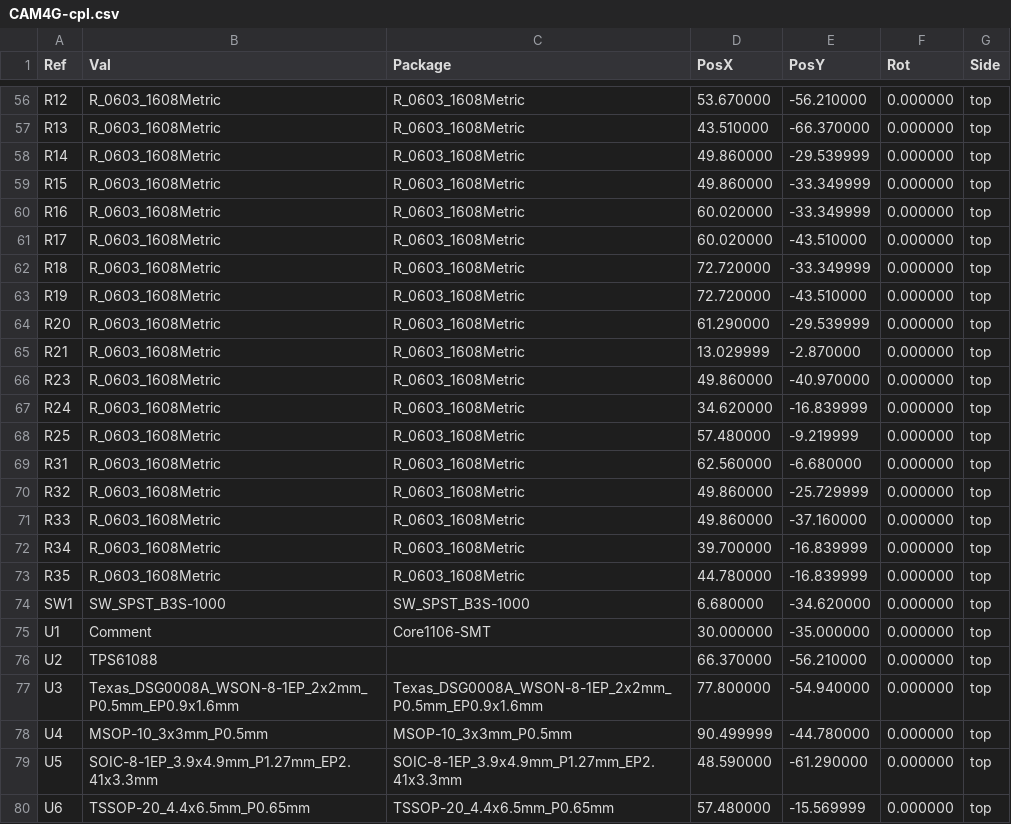
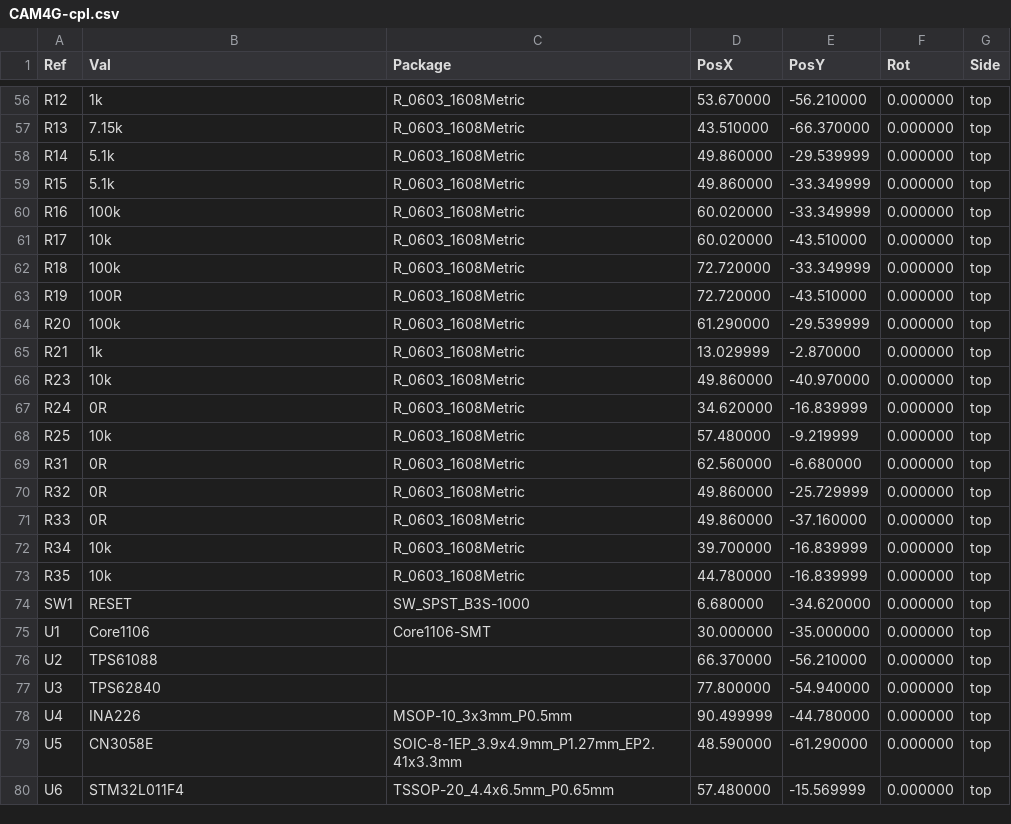
Before and after one commit to xuanvuong1702/camera-4G, a CSV file: hardware/kicad/CAM4G/CAM4G-cpl.csv, drawn as a sheet; only a part is shown, gaps mark what is left out; the diff covers the shown part only.

```diff
--- a/hardware/kicad/CAM4G/CAM4G-cpl.csv
+++ b/hardware/kicad/CAM4G/CAM4G-cpl.csv
@@ -56,25 +56,25 @@ Ref,Val,Package,PosX,PosY,Rot,Side
-"R12","R_0603_1608Metric","R_0603_1608Metric",53.670000,-56.210000,0.000000,top
-"R13","R_0603_1608Metric","R_0603_1608Metric",43.510000,-66.370000,0.000000,top
-"R14","R_0603_1608Metric","R_0603_1608Metric",49.860000,-29.539999,0.000000,top
-"R15","R_0603_1608Metric","R_0603_1608Metric",49.860000,-33.349999,0.000000,top
-"R16","R_0603_1608Metric","R_0603_1608Metric",60.020000,-33.349999,0.000000,top
-"R17","R_0603_1608Metric","R_0603_1608Metric",60.020000,-43.510000,0.000000,top
-"R18","R_0603_1608Metric","R_0603_1608Metric",72.720000,-33.349999,0.000000,top
-"R19","R_0603_1608Metric","R_0603_1608Metric",72.720000,-43.510000,0.000000,top
-"R20","R_0603_1608Metric","R_0603_1608Metric",61.290000,-29.539999,0.000000,top
-"R21","R_0603_1608Metric","R_0603_1608Metric",13.029999,-2.870000,0.000000,top
-"R23","R_0603_1608Metric","R_0603_1608Metric",49.860000,-40.970000,0.000000,top
-"R24","R_0603_1608Metric","R_0603_1608Metric",34.620000,-16.839999,0.000000,top
-"R25","R_0603_1608Metric","R_0603_1608Metric",57.480000,-9.219999,0.000000,top
-"R31","R_0603_1608Metric","R_0603_1608Metric",62.560000,-6.680000,0.000000,top
-"R32","R_0603_1608Metric","R_0603_1608Metric",49.860000,-25.729999,0.000000,top
-"R33","R_0603_1608Metric","R_0603_1608Metric",49.860000,-37.160000,0.000000,top
-"R34","R_0603_1608Metric","R_0603_1608Metric",39.700000,-16.839999,0.000000,top
-"R35","R_0603_1608Metric","R_0603_1608Metric",44.780000,-16.839999,0.000000,top
-"SW1","SW_SPST_B3S-1000","SW_SPST_B3S-1000",6.680000,-34.620000,0.000000,top
-"U1","Comment","Core1106-SMT",30.000000,-35.000000,0.000000,top
+"R12","1k","R_0603_1608Metric",53.670000,-56.210000,0.000000,top
+"R13","7.15k","R_0603_1608Metric",43.510000,-66.370000,0.000000,top
+"R14","5.1k","R_0603_1608Metric",49.860000,-29.539999,0.000000,top
+"R15","5.1k","R_0603_1608Metric",49.860000,-33.349999,0.000000,top
+"R16","100k","R_0603_1608Metric",60.020000,-33.349999,0.000000,top
+"R17","10k","R_0603_1608Metric",60.020000,-43.510000,0.000000,top
+"R18","100k","R_0603_1608Metric",72.720000,-33.349999,0.000000,top
+"R19","100R","R_0603_1608Metric",72.720000,-43.510000,0.000000,top
+"R20","100k","R_0603_1608Metric",61.290000,-29.539999,0.000000,top
+"R21","1k","R_0603_1608Metric",13.029999,-2.870000,0.000000,top
+"R23","10k","R_0603_1608Metric",49.860000,-40.970000,0.000000,top
+"R24","0R","R_0603_1608Metric",34.620000,-16.839999,0.000000,top
+"R25","10k","R_0603_1608Metric",57.480000,-9.219999,0.000000,top
+"R31","0R","R_0603_1608Metric",62.560000,-6.680000,0.000000,top
+"R32","0R","R_0603_1608Metric",49.860000,-25.729999,0.000000,top
+"R33","0R","R_0603_1608Metric",49.860000,-37.160000,0.000000,top
+"R34","10k","R_0603_1608Metric",39.700000,-16.839999,0.000000,top
+"R35","10k","R_0603_1608Metric",44.780000,-16.839999,0.000000,top
+"SW1","RESET","SW_SPST_B3S-1000",6.680000,-34.620000,0.000000,top
+"U1","Core1106","Core1106-SMT",30.000000,-35.000000,0.000000,top
 "U2","TPS61088","",66.370000,-56.210000,0.000000,top
-"U3","Texas_DSG0008A_WSON-8-1EP_2x2mm_P0.5mm_EP0.9x1.6mm","Texas_DSG0008A_WSON-8-1EP_2x2mm_P0.5mm_EP0.9x1.6mm",77.800000,-54.940000,0.000000,top
-"U4","MSOP-10_3x3mm_P0.5mm","MSOP-10_3x3mm_P0.5mm",90.499999,-44.780000,0.000000,top
-"U5","SOIC-8-1EP_3.9x4.9mm_P1.27mm_EP2.41x3.3mm","SOIC-8-1EP_3.9x4.9mm_P1.27mm_EP2.41x3.3mm",48.590000,-61.290000,0.000000,top
-"U6","TSSOP-20_4.4x6.5mm_P0.65mm","TSSOP-20_4.4x6.5mm_P0.65mm",57.480000,-15.569999,0.000000,top
+"U3","TPS62840","",77.800000,-54.940000,0.000000,top
+"U4","INA226","MSOP-10_3x3mm_P0.5mm",90.499999,-44.780000,0.000000,top
+"U5","CN3058E","SOIC-8-1EP_3.9x4.9mm_P1.27mm_EP2.41x3.3mm",48.590000,-61.290000,0.000000,top
+"U6","STM32L011F4","TSSOP-20_4.4x6.5mm_P0.65mm",57.480000,-15.569999,0.000000,top
```
Also changed, not shown: 59 edited cells elsewhere in this file, hardware/kicad/CAM4G/CAM4G-bom.csv, 42 other files.
